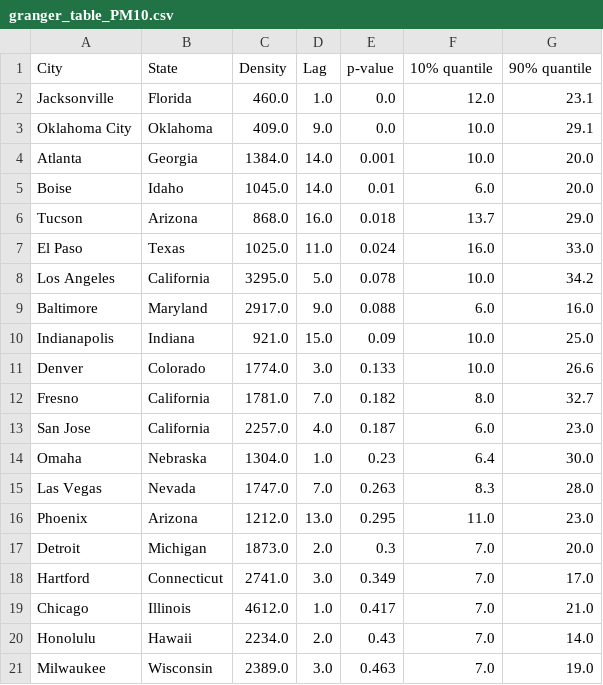
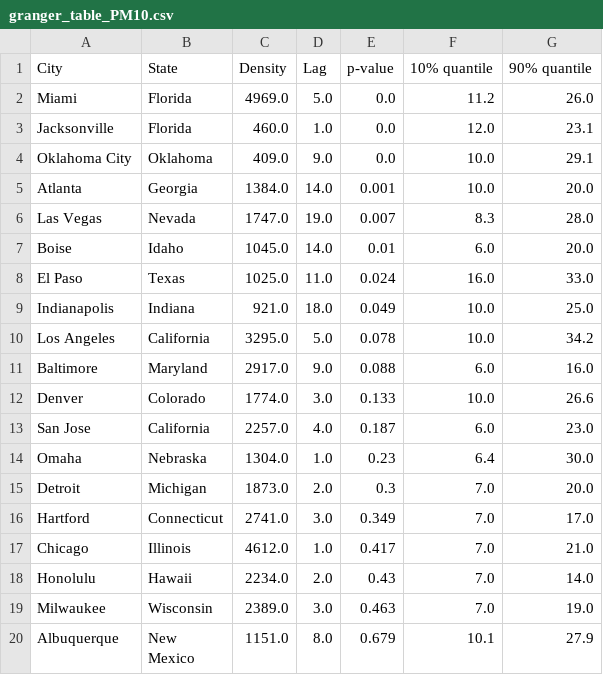
Before and after one commit to lokamigauti/COVID_Article, a CSV file: data/granger_table_PM10.csv, drawn as a sheet; only a part is shown; the shorter side is filled out with more unchanged rows.

```diff
--- a/data/granger_table_PM10.csv
+++ b/data/granger_table_PM10.csv
@@ -1,2 +1,3 @@
 City,State,Density,Lag,p-value,10% quantile,90% quantile
+Miami,Florida,4969.0,5.0,0.0,11.2,26.0
 Jacksonville,Florida,460.0,1.0,0.0,12.0,23.1
@@ -4,14 +5,11 @@ Oklahoma City,Oklahoma,409.0,9.0,0.0,10.0,29.1
 Atlanta,Georgia,1384.0,14.0,0.001,10.0,20.0
+Las Vegas,Nevada,1747.0,19.0,0.007,8.3,28.0
 Boise,Idaho,1045.0,14.0,0.01,6.0,20.0
-Tucson,Arizona,868.0,16.0,0.018,13.7,29.0
 El Paso,Texas,1025.0,11.0,0.024,16.0,33.0
+Indianapolis,Indiana,921.0,18.0,0.049,10.0,25.0
 Los Angeles,California,3295.0,5.0,0.078,10.0,34.2
 Baltimore,Maryland,2917.0,9.0,0.088,6.0,16.0
-Indianapolis,Indiana,921.0,15.0,0.09,10.0,25.0
 Denver,Colorado,1774.0,3.0,0.133,10.0,26.6
-Fresno,California,1781.0,7.0,0.182,8.0,32.7
 San Jose,California,2257.0,4.0,0.187,6.0,23.0
 Omaha,Nebraska,1304.0,1.0,0.23,6.4,30.0
-Las Vegas,Nevada,1747.0,7.0,0.263,8.3,28.0
-Phoenix,Arizona,1212.0,13.0,0.295,11.0,23.0
 Detroit,Michigan,1873.0,2.0,0.3,7.0,20.0
```
Also changed, not shown: data/granger_table_CO.csv, data/granger_table_NO2.csv, 2 other files.
